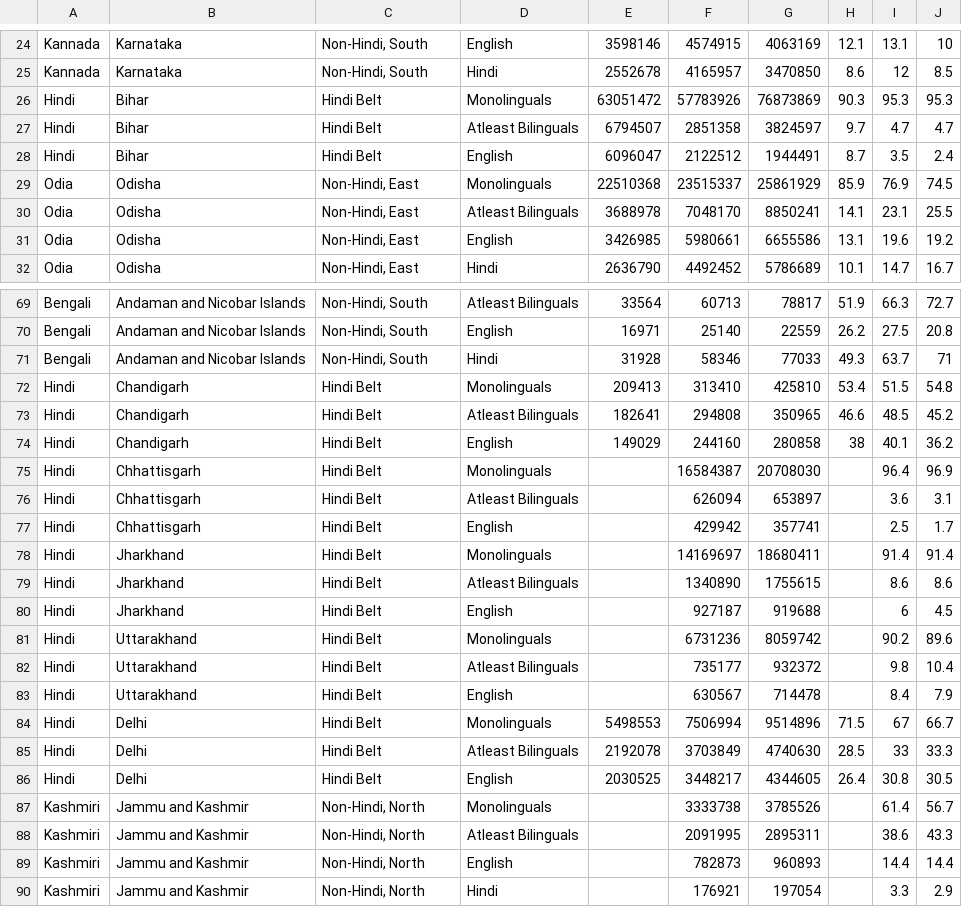
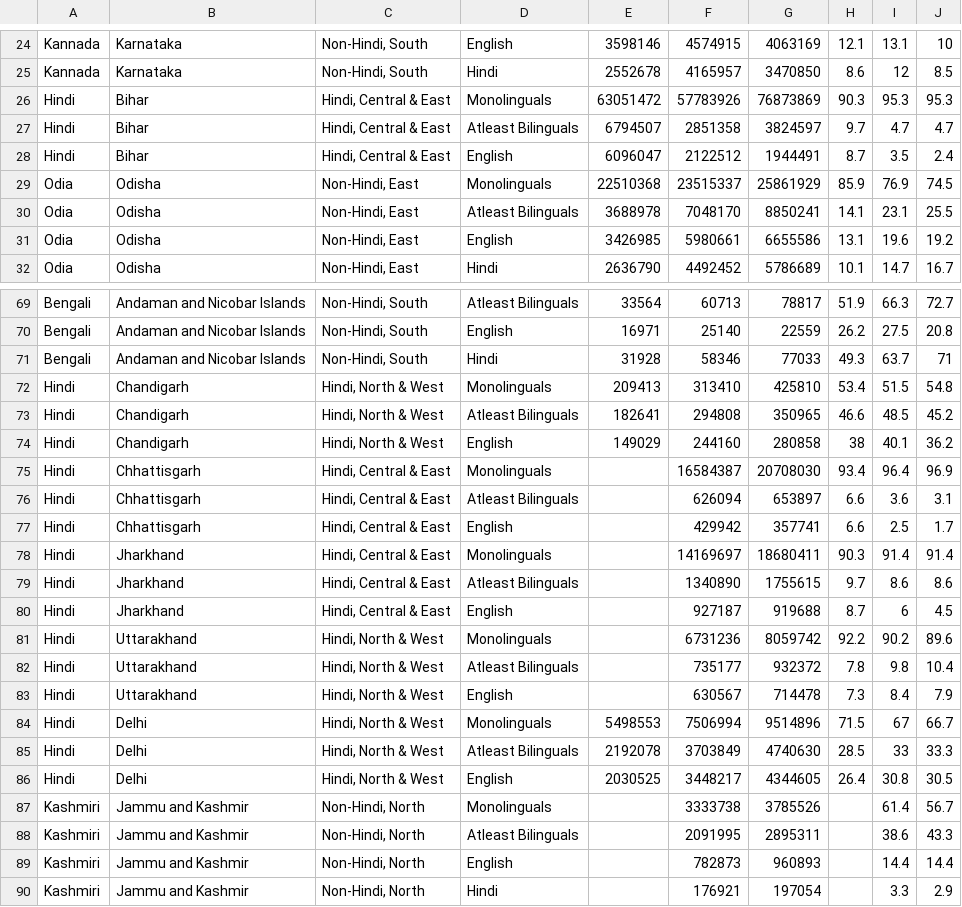
Before and after one commit to budhasree-m/budhasree-m.github.io, a CSV file: Language Patterns in India/data.csv, drawn as a sheet; only a part is shown, gaps mark what is left out; the diff covers the shown part only.

Commit message:
Added two separate region buttons for Hindi Belt as the line graphs look cluttered. In addition, made minor changes to notes.

```diff
--- a/Language Patterns in India/data.csv
+++ b/Language Patterns in India/data.csv
@@ -25,5 +25,5 @@ Kannada,Karnataka,"Non-Hindi, South",English,3598146,4574915,4063169,12.1,13.1,1
 Kannada,Karnataka,"Non-Hindi, South",Hindi,2552678,4165957,3470850,8.6,12,8.5
-Hindi,Bihar,Hindi Belt,Monolinguals,63051472,57783926,76873869,90.3,95.3,95.3
-Hindi,Bihar,Hindi Belt,Atleast Bilinguals,6794507,2851358,3824597,9.7,4.7,4.7
-Hindi,Bihar,Hindi Belt,English,6096047,2122512,1944491,8.7,3.5,2.4
+Hindi,Bihar,"Hindi, Central & East",Monolinguals,63051472,57783926,76873869,90.3,95.3,95.3
+Hindi,Bihar,"Hindi, Central & East",Atleast Bilinguals,6794507,2851358,3824597,9.7,4.7,4.7
+Hindi,Bihar,"Hindi, Central & East",English,6096047,2122512,1944491,8.7,3.5,2.4
 Odia,Odisha,"Non-Hindi, East",Monolinguals,22510368,23515337,25861929,85.9,76.9,74.5
@@ -71,17 +71,17 @@ Bengali,Andaman and Nicobar Islands,"Non-Hindi, South",English,16971,25140,22559
 Bengali,Andaman and Nicobar Islands,"Non-Hindi, South",Hindi,31928,58346,77033,49.3,63.7,71
-Hindi,Chandigarh,Hindi Belt,Monolinguals,209413,313410,425810,53.4,51.5,54.8
-Hindi,Chandigarh,Hindi Belt,Atleast Bilinguals,182641,294808,350965,46.6,48.5,45.2
-Hindi,Chandigarh,Hindi Belt,English,149029,244160,280858,38,40.1,36.2
-Hindi,Chhattisgarh,Hindi Belt,Monolinguals,,16584387,20708030,,96.4,96.9
-Hindi,Chhattisgarh,Hindi Belt,Atleast Bilinguals,,626094,653897,,3.6,3.1
-Hindi,Chhattisgarh,Hindi Belt,English,,429942,357741,,2.5,1.7
-Hindi,Jharkhand,Hindi Belt,Monolinguals,,14169697,18680411,,91.4,91.4
-Hindi,Jharkhand,Hindi Belt,Atleast Bilinguals,,1340890,1755615,,8.6,8.6
-Hindi,Jharkhand,Hindi Belt,English,,927187,919688,,6,4.5
-Hindi,Uttarakhand,Hindi Belt,Monolinguals,,6731236,8059742,,90.2,89.6
-Hindi,Uttarakhand,Hindi Belt,Atleast Bilinguals,,735177,932372,,9.8,10.4
-Hindi,Uttarakhand,Hindi Belt,English,,630567,714478,,8.4,7.9
-Hindi,Delhi,Hindi Belt,Monolinguals,5498553,7506994,9514896,71.5,67,66.7
-Hindi,Delhi,Hindi Belt,Atleast Bilinguals,2192078,3703849,4740630,28.5,33,33.3
-Hindi,Delhi,Hindi Belt,English,2030525,3448217,4344605,26.4,30.8,30.5
+Hindi,Chandigarh,"Hindi, North & West",Monolinguals,209413,313410,425810,53.4,51.5,54.8
+Hindi,Chandigarh,"Hindi, North & West",Atleast Bilinguals,182641,294808,350965,46.6,48.5,45.2
+Hindi,Chandigarh,"Hindi, North & West",English,149029,244160,280858,38,40.1,36.2
+Hindi,Chhattisgarh,"Hindi, Central & East",Monolinguals,,16584387,20708030,93.4,96.4,96.9
+Hindi,Chhattisgarh,"Hindi, Central & East",Atleast Bilinguals,,626094,653897,6.6,3.6,3.1
+Hindi,Chhattisgarh,"Hindi, Central & East",English,,429942,357741,6.6,2.5,1.7
+Hindi,Jharkhand,"Hindi, Central & East",Monolinguals,,14169697,18680411,90.3,91.4,91.4
+Hindi,Jharkhand,"Hindi, Central & East",Atleast Bilinguals,,1340890,1755615,9.7,8.6,8.6
+Hindi,Jharkhand,"Hindi, Central & East",English,,927187,919688,8.7,6,4.5
+Hindi,Uttarakhand,"Hindi, North & West",Monolinguals,,6731236,8059742,92.2,90.2,89.6
+Hindi,Uttarakhand,"Hindi, North & West",Atleast Bilinguals,,735177,932372,7.8,9.8,10.4
+Hindi,Uttarakhand,"Hindi, North & West",English,,630567,714478,7.3,8.4,7.9
+Hindi,Delhi,"Hindi, North & West",Monolinguals,5498553,7506994,9514896,71.5,67,66.7
+Hindi,Delhi,"Hindi, North & West",Atleast Bilinguals,2192078,3703849,4740630,28.5,33,33.3
+Hindi,Delhi,"Hindi, North & West",English,2030525,3448217,4344605,26.4,30.8,30.5
 Kashmiri,Jammu and Kashmir,"Non-Hindi, North",Monolinguals,,3333738,3785526,,61.4,56.7
```
Also changed, not shown: 15 edited cells elsewhere in this file, 1 other file.
